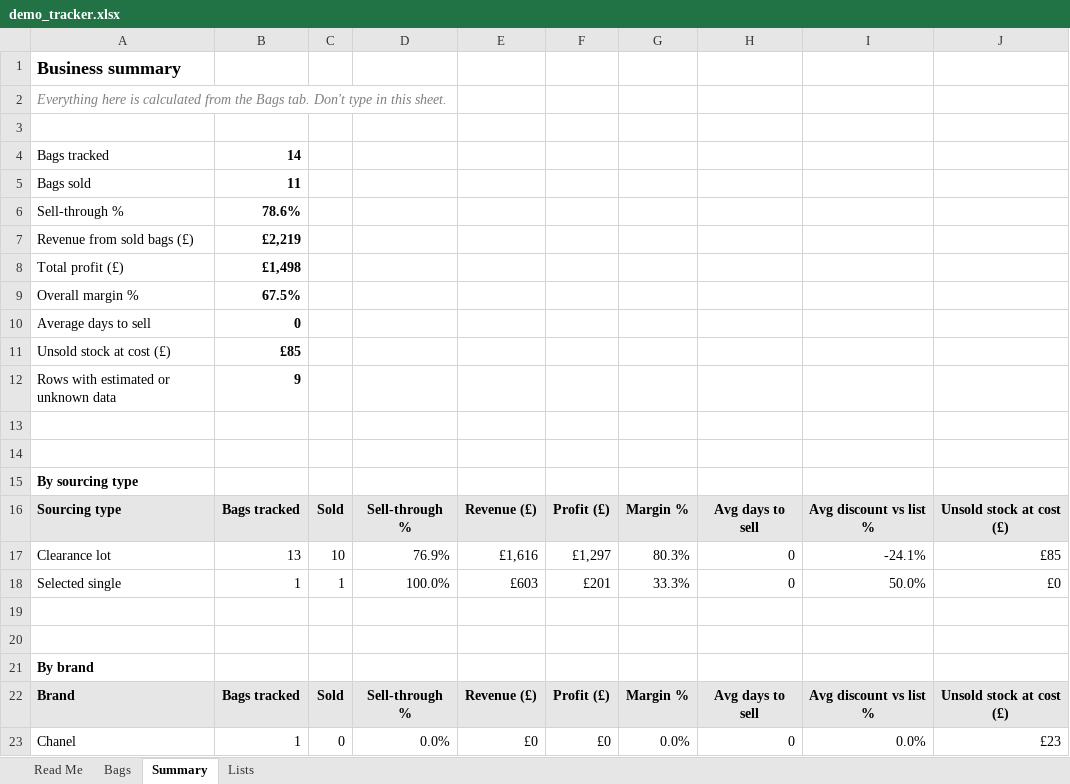
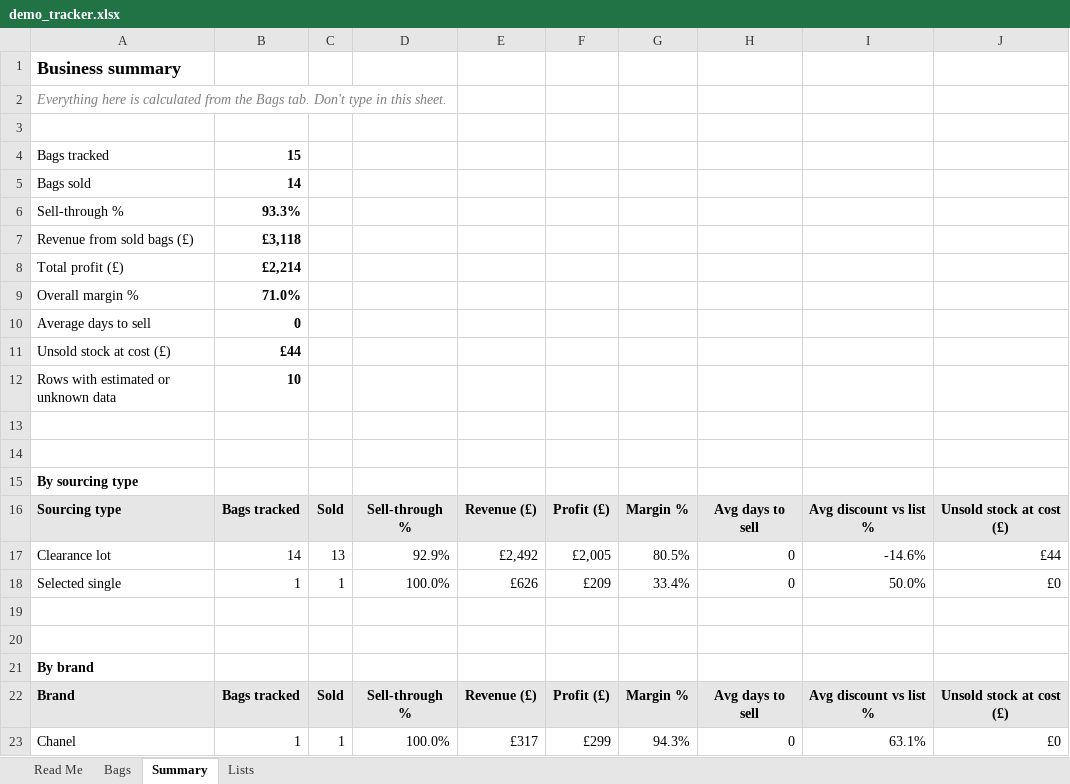
Before and after one commit to mwhan99/luxury-resale-analytics, an Excel workbook: data/demo_tracker.xlsx, sheet Summary, drawn as a sheet; only a part is shown; values as stored, in another font and other column widths than the file's, no borders; the diff covers the shown part only; the diff names each change by its address in the sheet, - before the commit and + after, or states it on an @@ line.

```diff
--- a/data/demo_tracker.xlsx (sheet Summary)
+++ b/data/demo_tracker.xlsx (sheet Summary)
-B4: 14
+B4: 15
-B5: 11
+B5: 14
-B6: 78.6%
+B6: 93.3%
-B7: £2,219
+B7: £3,118
-B8: £1,498
+B8: £2,214
-B9: 67.5%
+B9: 71.0%
-B11: £85
+B11: £44
-B12: 9
+B12: 10
-B17: 13
+B17: 14
-C17: 10
+C17: 13
-D17: 76.9%
+D17: 92.9%
-E17: £1,616
+E17: £2,492
-F17: £1,297
+F17: £2,005
-G17: 80.3%
+G17: 80.5%
-I17: -24.1%
+I17: -14.6%
-J17: £85
+J17: £44
-E18: £603
+E18: £626
-F18: £201
+F18: £209
-G18: 33.3%
+G18: 33.4%
-C23: 0
+C23: 1
-D23: 0.0%
+D23: 100.0%
-E23: £0
+E23: £317
-F23: £0
+F23: £299
-G23: 0.0%
+G23: 94.3%
-I23: 0.0%
+I23: 63.1%
-J23: £23
+J23: £0
```
Also changed, not shown: 53 edited cells elsewhere in this sheet, sheet Bags, 4 other files.
